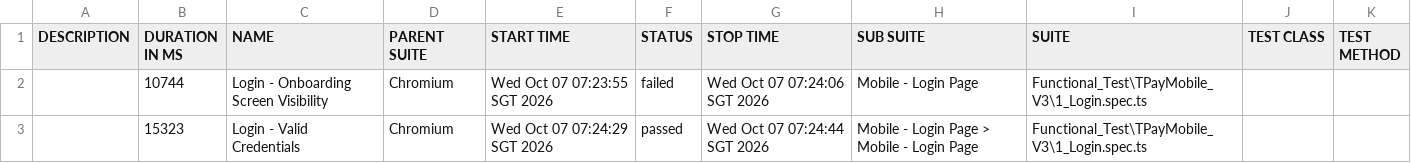
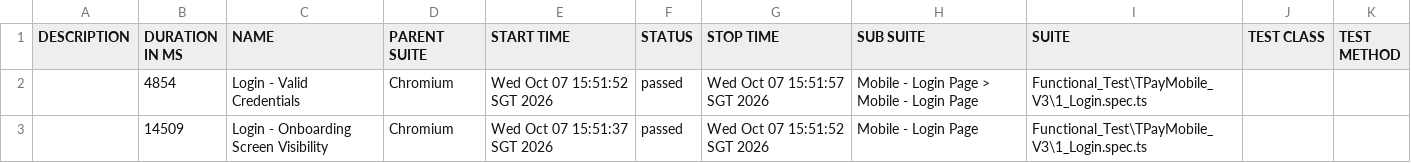
Before and after one commit to jmendozaqa24/TraxionPay-V3, a CSV file: data/suites.csv, drawn as a sheet.

```diff
--- a/data/suites.csv
+++ b/data/suites.csv
@@ -1,3 +1,3 @@
 "DESCRIPTION","DURATION IN MS","NAME","PARENT SUITE","START TIME","STATUS","STOP TIME","SUB SUITE","SUITE","TEST CLASS","TEST METHOD"
-"","10744","Login - Onboarding Screen Visibility","Chromium","Wed Oct 07 07:23:55 SGT 2026","failed","Wed Oct 07 07:24:06 SGT 2026","Mobile - Login Page","Functional_Test\TPayMobile_V3\1_Login.spec.ts","",""
-"","15323","Login - Valid Credentials","Chromium","Wed Oct 07 07:24:29 SGT 2026","passed","Wed Oct 07 07:24:44 SGT 2026","Mobile - Login Page > Mobile - Login Page","Functional_Test\TPayMobile_V3\1_Login.spec.ts","",""
+"","4854","Login - Valid Credentials","Chromium","Wed Oct 07 15:51:52 SGT 2026","passed","Wed Oct 07 15:51:57 SGT 2026","Mobile - Login Page > Mobile - Login Page","Functional_Test\TPayMobile_V3\1_Login.spec.ts","",""
+"","14509","Login - Onboarding Screen Visibility","Chromium","Wed Oct 07 15:51:37 SGT 2026","passed","Wed Oct 07 15:51:52 SGT 2026","Mobile - Login Page","Functional_Test\TPayMobile_V3\1_Login.spec.ts","",""
```
Also changed, not shown: 38 other files.
